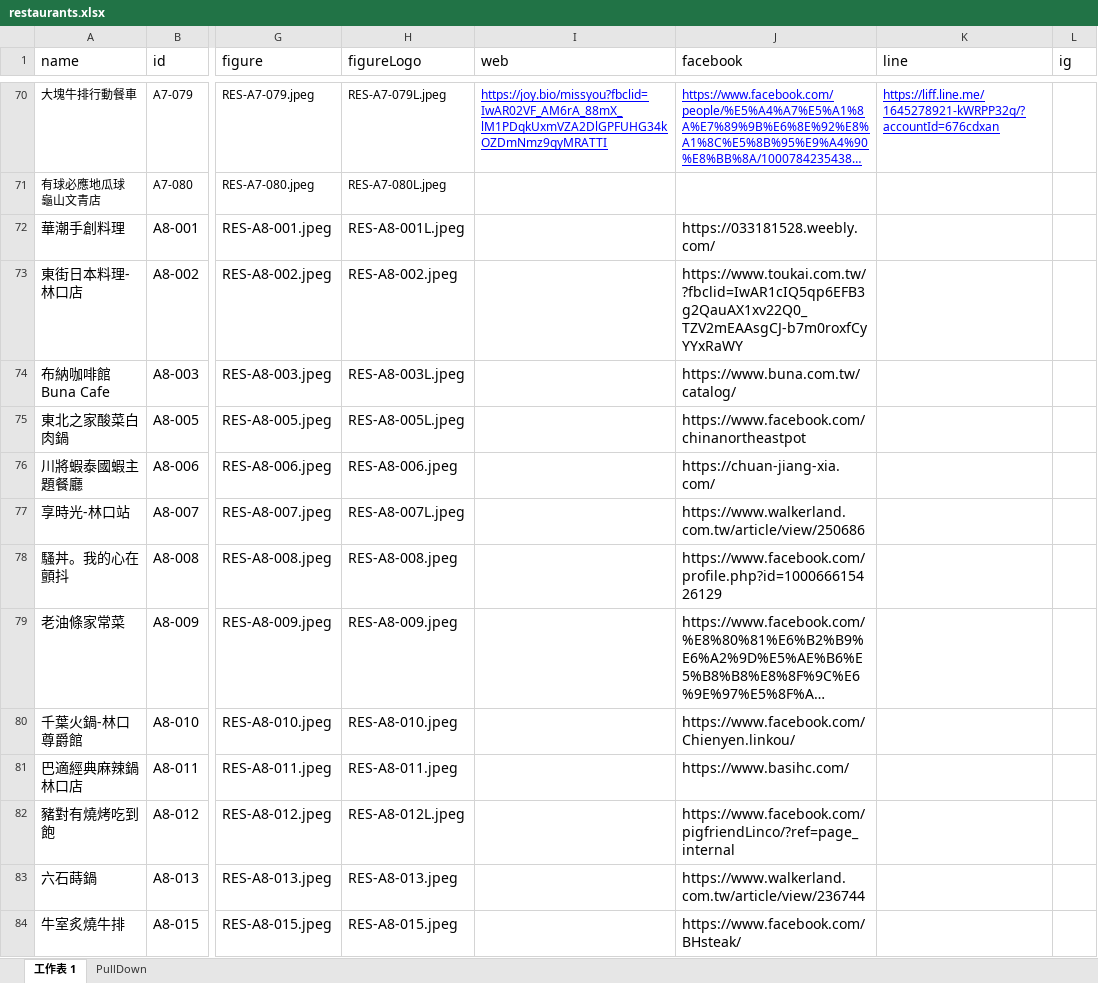
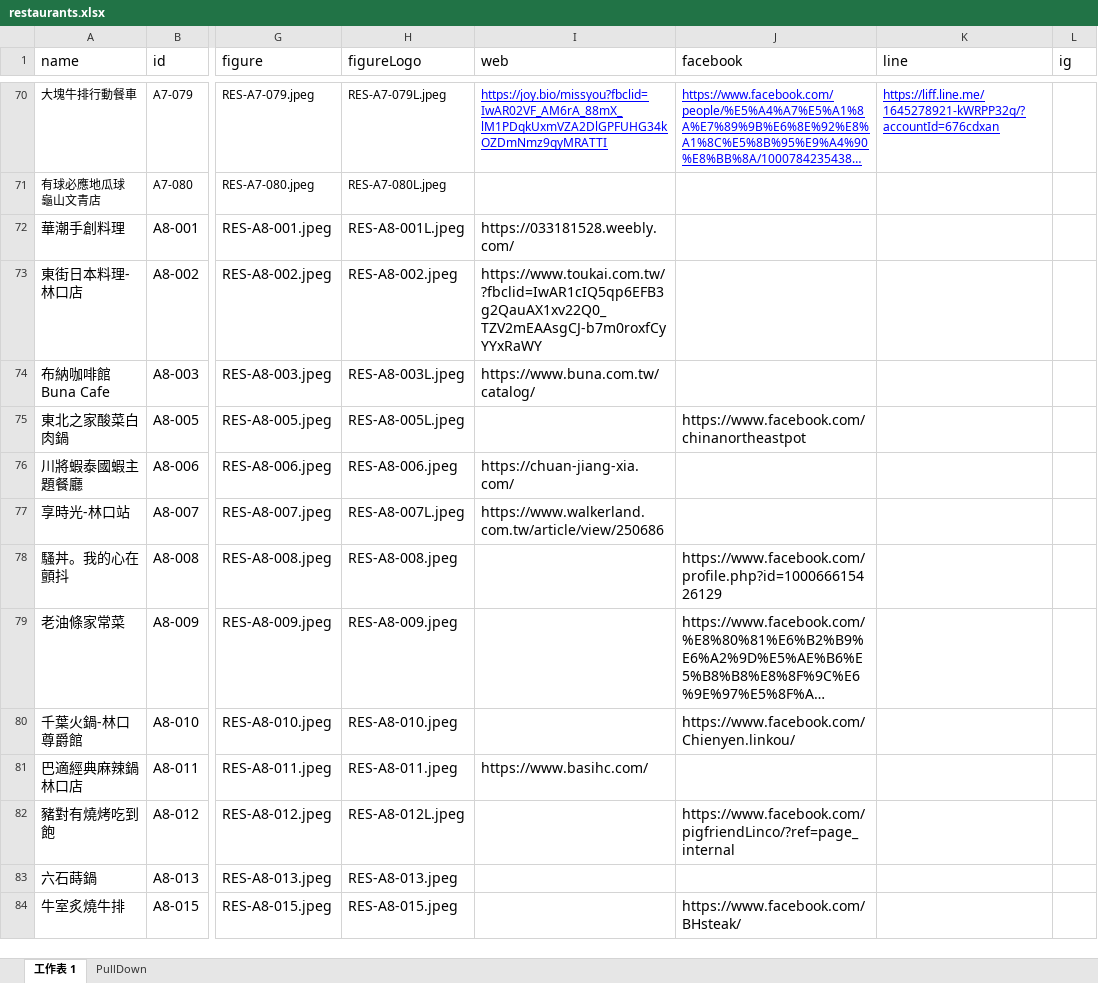
Before and after one commit to TCWang/A7Kanban10, an Excel workbook: data/restaurants.xlsx, sheet 工作表 1, drawn as a sheet; only a part is shown, gaps mark what is left out; long unchanged cells end in …; values as stored, in another font and other column widths than the file's, no borders; the diff covers the shown part only; the diff names each change by its address in the sheet, - before the commit and + after, or states it on an @@ line.

```diff
--- a/data/restaurants.xlsx (sheet 工作表 1)
+++ b/data/restaurants.xlsx (sheet 工作表 1)
-I72 (web): (empty)
+I72 (web): https://033181528.weebly.com/
-J72 (facebook): https://033181528.weebly.com/
+J72 (facebook): (empty)
-I73 (web): (empty)
+I73 (web): https://www.toukai.com.tw/?fbclid=IwAR1cIQ5qp6EFB3g2QauAX1xv22Q0_TZV2mEAAsgCJ-b7m0roxfCyYYxRaWY
-J73 (facebook): https://www.toukai.com.tw/?fbclid=IwAR1cIQ5qp6EFB3g2QauAX1xv22Q0_TZV2mEAAsgCJ-b7m0roxfCyYYxRaWY
+J73 (facebook): (empty)
-I74 (web): (empty)
+I74 (web): https://www.buna.com.tw/catalog/
-J74 (facebook): https://www.buna.com.tw/catalog/
+J74 (facebook): (empty)
-I76 (web): (empty)
+I76 (web): https://chuan-jiang-xia.com/
-J76 (facebook): https://chuan-jiang-xia.com/
+J76 (facebook): (empty)
-I77 (web): (empty)
+I77 (web): https://www.walkerland.com.tw/article/view/250686
-J77 (facebook): https://www.walkerland.com.tw/article/view/250686
+J77 (facebook): (empty)
-I81 (web): (empty)
+I81 (web): https://www.basihc.com/
-J81 (facebook): https://www.basihc.com/
+J81 (facebook): (empty)
-J83 (facebook): https://www.walkerland.com.tw/article/view/236744
+J83 (facebook): (empty)
```
Also changed, not shown: 31 edited cells and cell formats elsewhere in this sheet, 2 other files.
